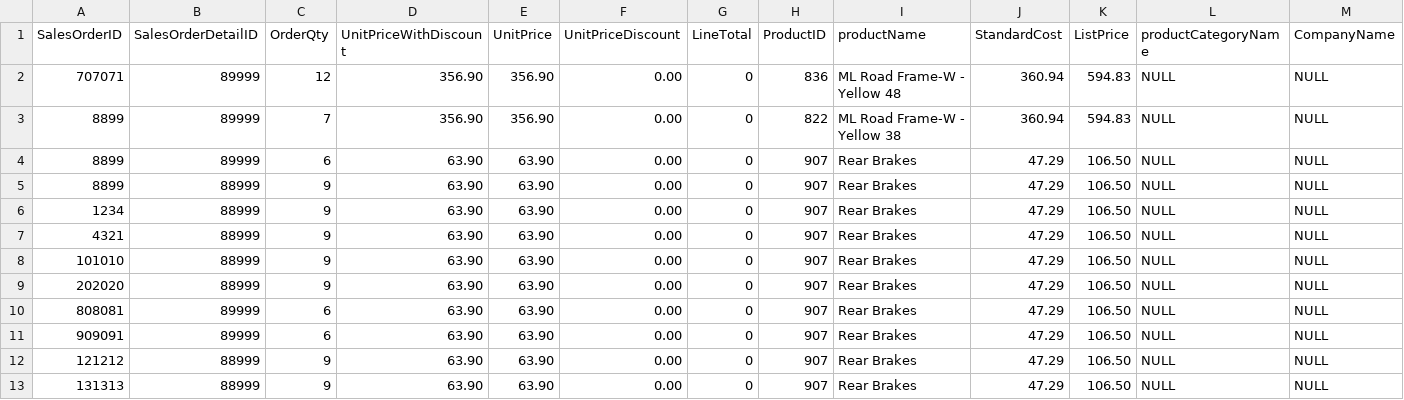
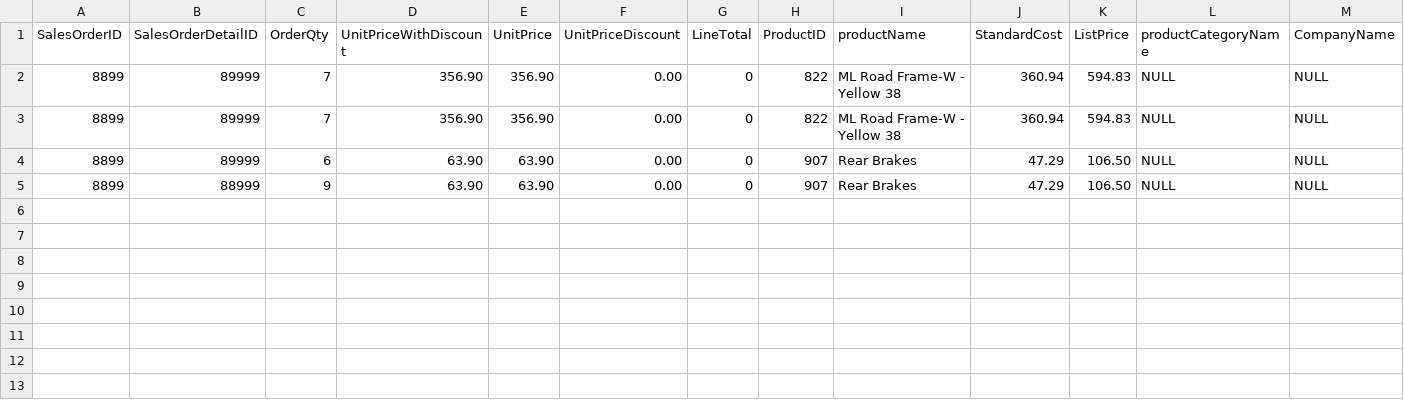
Before and after one commit to milton1999k/mineria-, a CSV file: Bicicleta Torreón11.csv, drawn as a sheet; only a part is shown; rows hold the shown columns only; the diff names each change by its address in the sheet, - before the commit and + after, or states it on an @@ line.

Commit message:
Update Bicicleta Torreón11.csv

```diff
--- a/Bicicleta Torreón11.csv
+++ b/Bicicleta Torreón11.csv
-A2 (SalesOrderID): 707071
+A2 (SalesOrderID): 8899
-C2 (OrderQty): 12
+C2 (OrderQty): 7
-H2 (ProductID): 836
+H2 (ProductID): 822
-I2 (productName): ML Road Frame-W - Yellow 48
+I2 (productName): ML Road Frame-W - Yellow 38
-row 6: 1234 | 88999 | 9 | 63.90 | 63.90 | 0.00 | 0 | 907 | Rear Brakes | 47.29 | 106.50 | NULL | NULL
-row 7: 4321 | 88999 | 9 | 63.90 | 63.90 | 0.00 | 0 | 907 | Rear Brakes | 47.29 | 106.50 | NULL | NULL
-row 8: 101010 | 88999 | 9 | 63.90 | 63.90 | 0.00 | 0 | 907 | Rear Brakes | 47.29 | 106.50 | NULL | NULL
-row 9: 202020 | 88999 | 9 | 63.90 | 63.90 | 0.00 | 0 | 907 | Rear Brakes | 47.29 | 106.50 | NULL | NULL
-row 10: 808081 | 89999 | 6 | 63.90 | 63.90 | 0.00 | 0 | 907 | Rear Brakes | 47.29 | 106.50 | NULL | NULL
-row 11: 909091 | 89999 | 6 | 63.90 | 63.90 | 0.00 | 0 | 907 | Rear Brakes | 47.29 | 106.50 | NULL | NULL
-row 12: 121212 | 88999 | 9 | 63.90 | 63.90 | 0.00 | 0 | 907 | Rear Brakes | 47.29 | 106.50 | NULL | NULL
-row 13: 131313 | 88999 | 9 | 63.90 | 63.90 | 0.00 | 0 | 907 | Rear Brakes | 47.29 | 106.50 | NULL | NULL
```
